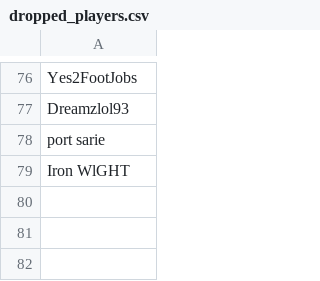
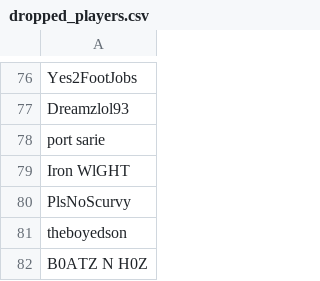
Before and after one commit to AdixPro21/thesis-osrs, a CSV file: core/data/dropped_players.csv, drawn as a sheet; only a part is shown, gaps mark what is left out.

```diff
--- a/core/data/dropped_players.csv
+++ b/core/data/dropped_players.csv
@@ -79 +79,4 @@ port sarie
 Iron WlGHT
+PlsNoScurvy
+theboyedson
+B0ATZ N H0Z
```
